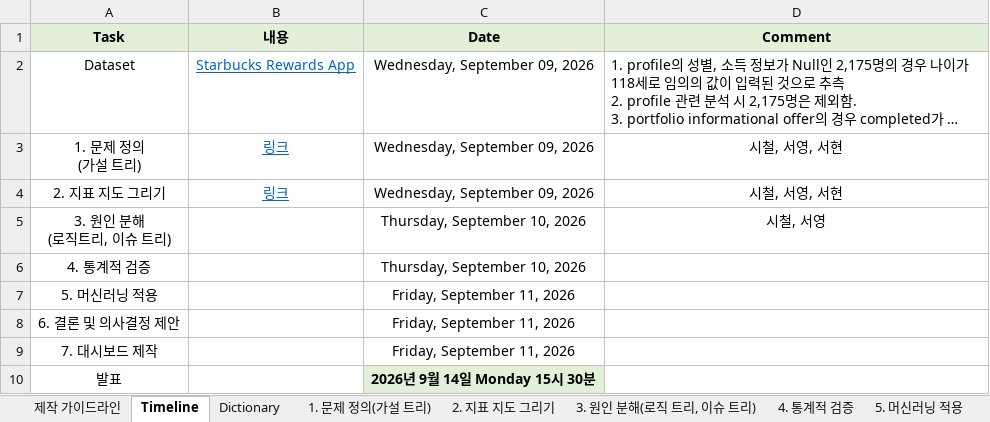
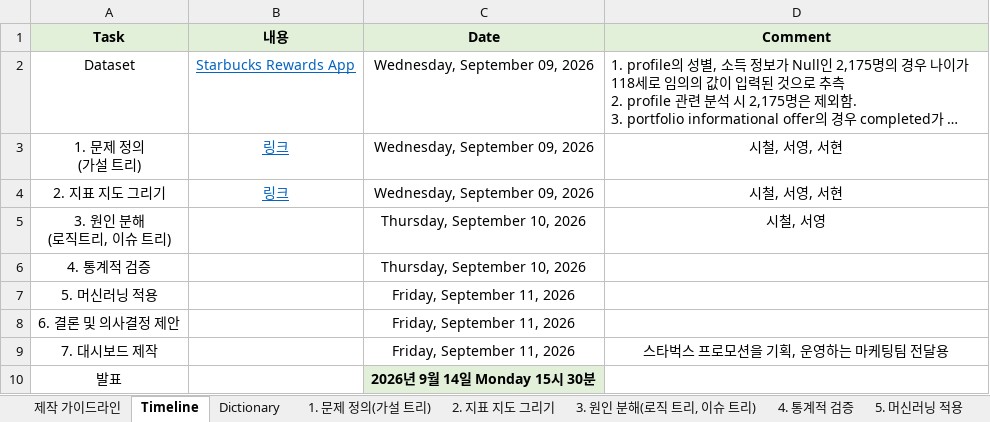
Before and after one commit to Sicheol-Pyo/ai-data-bootcamp, an Excel workbook: project_2/project2_project status(C2).xlsx, sheet Timeline, drawn as a sheet; long unchanged cells end in …; values as stored, in another font and other column widths than the file's, no borders; the diff names each change by its address in the sheet, - before the commit and + after, or states it on an @@ line.

```diff
--- a/project_2/project2_project status(C2).xlsx (sheet Timeline)
+++ b/project_2/project2_project status(C2).xlsx (sheet Timeline)
-D9 (Comment): (empty)
+D9 (Comment): 스타벅스 프로모션을 기획, 운영하는 마케팅팀 전달용
```
Also changed, not shown: sheet 제작 가이드라인, sheet 4. 통계적 검증, charts or pictures, 1 other file.
